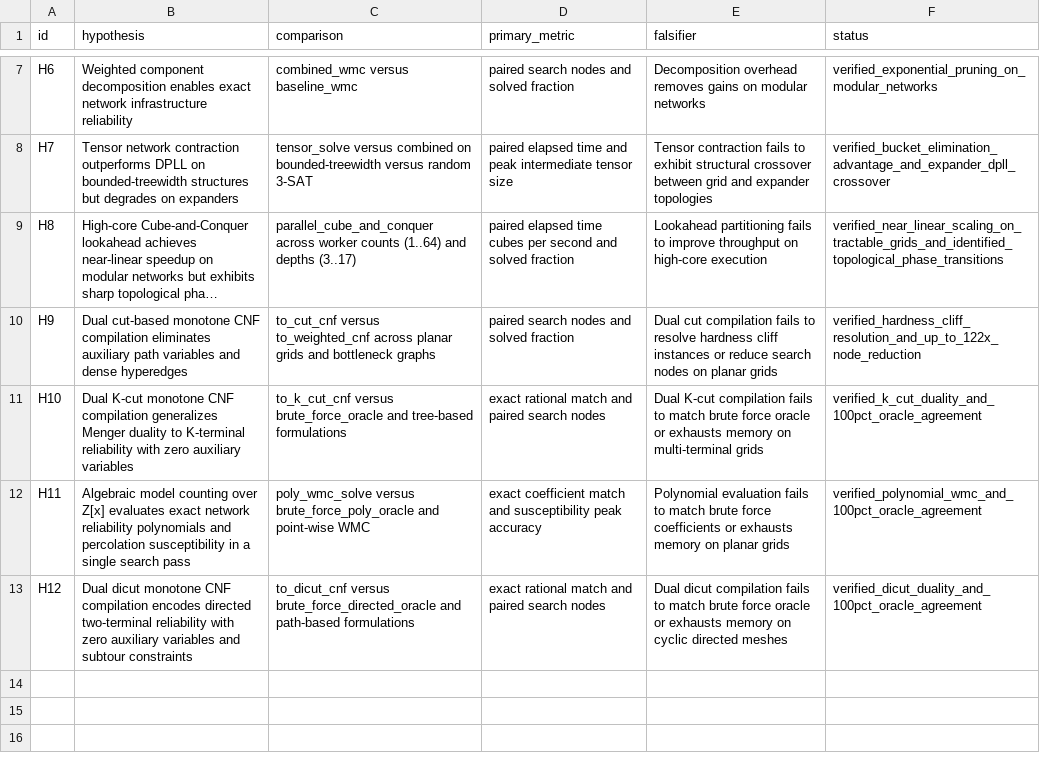
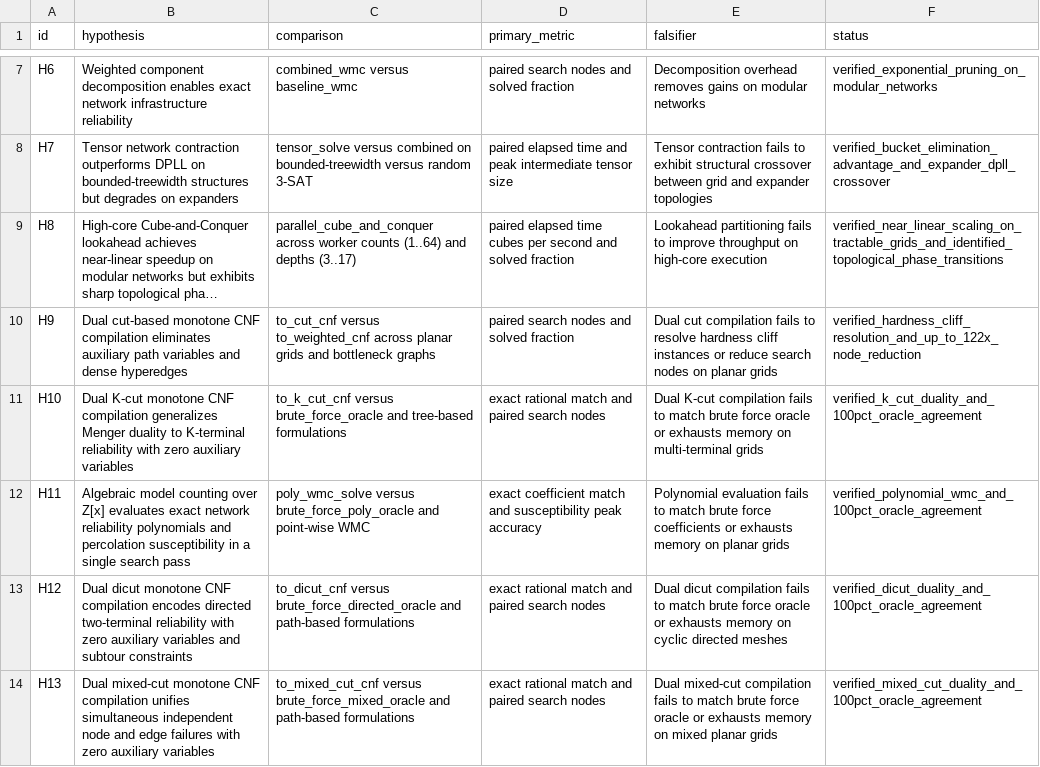
Before and after one commit to Hardonian/SAT-Frontier, a CSV file: docs/hypotheses.csv, drawn as a sheet; only a part is shown, gaps mark what is left out; long unchanged cells end in ….

Commit message:
feat: complete Hypothesis H13 mixed reliability, add all-pairs SLA engine, and release v0.2.5

```diff
--- a/docs/hypotheses.csv
+++ b/docs/hypotheses.csv
@@ -13 +13,2 @@ H11,Algebraic model counting over Z[x] evaluates exact network reliability polyn
 H12,Dual dicut monotone CNF compilation encodes directed two-terminal reliability with zero auxiliary variables and subtour constraints,to_dicut_cnf versus brute_force_directed_oracle and path-based formulations,exact rational match and paired search nodes,Dual dicut compilation fails to match brute force oracle or exhausts memory on cyclic directed meshes,verified_dicut_duality_and_100pct_oracle_agreement
+H13,Dual mixed-cut monotone CNF compilation unifies simultaneous independent node and edge failures with zero auxiliary variables,to_mixed_cut_cnf versus brute_force_mixed_oracle and path-based formulations,exact rational match and paired search nodes,Dual mixed-cut compilation fails to match brute force oracle or exhausts memory on mixed planar grids,verified_mixed_cut_duality_and_100pct_oracle_agreement
```
Also changed, not shown: 48 other files.
